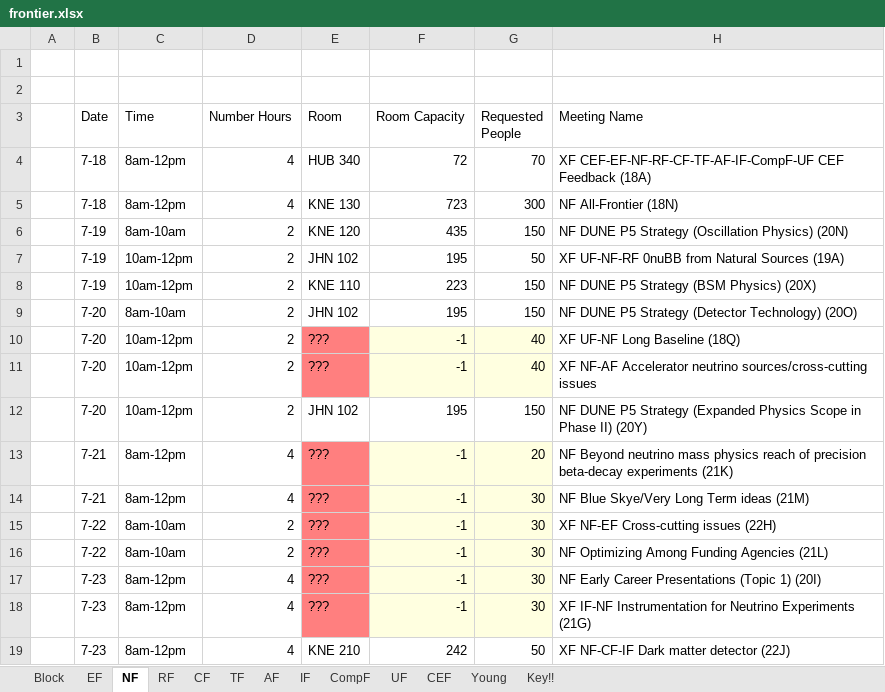
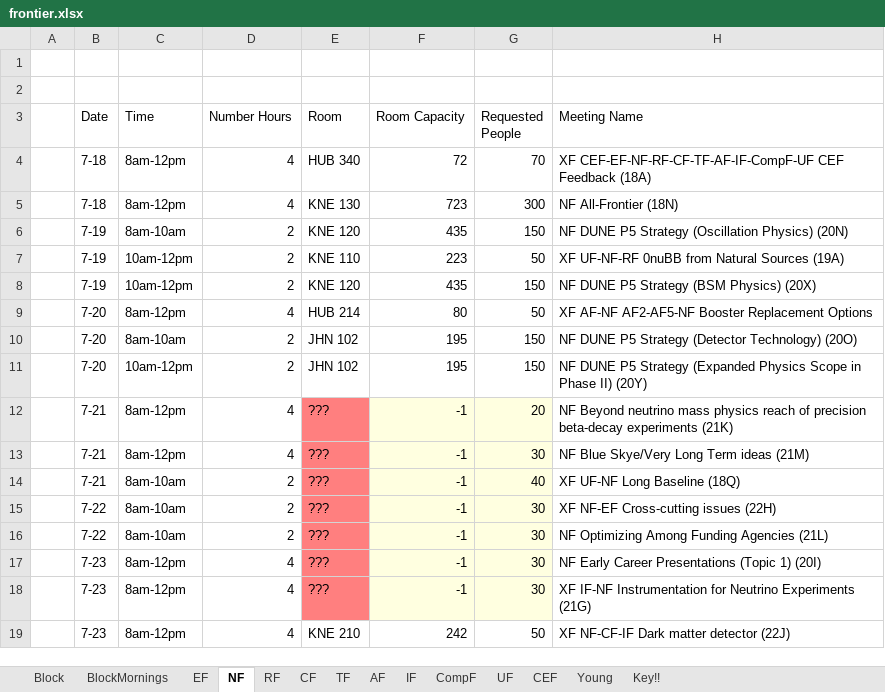
Before and after one commit to gordonwatts/seattlesnowmass2021.github.io, an Excel workbook: assets/schedule/frontier.xlsx, sheet NF, drawn as a sheet; only a part is shown; values as stored, in another font and other column widths than the file's, no borders; table styles not drawn; removed rows and columns are numbered as before the commit, all else as after; the diff names each change by its address in the sheet, - before the commit and + after, or states it on an @@ line.

```diff
--- a/assets/schedule/frontier.xlsx (sheet NF)
+++ b/assets/schedule/frontier.xlsx (sheet NF)
+sheet tab: BlockMornings
-E7 (Room): JHN 102
+E7 (Room): KNE 110
-F7 (Room Capacity): 195
+F7 (Room Capacity): 223
-E8 (Room): KNE 110
+E8 (Room): KNE 120
-F8 (Room Capacity): 223
+F8 (Room Capacity): 435
+row 9:  | 7-20 | 8am-12pm | 4 | HUB 214 | 80 | 50 | XF AF-NF AF2-AF5-NF Booster Replacement Options
-row 10:  | 7-20 | 10am-12pm | 2 | ??? | -1 | 40 | XF UF-NF Long Baseline (18Q)
-row 11:  | 7-20 | 10am-12pm | 2 | ??? | -1 | 40 | XF NF-AF Accelerator neutrino sources/cross-cutting issues
+row 14:  | 7-21 | 8am-10am | 2 | ??? | -1 | 40 | XF UF-NF Long Baseline (18Q)
```
Also changed, not shown: sheet Block, sheet IF, sheet EF, sheet CompF, sheet AF, sheet RF, 3 more sheets, 1 other file.
